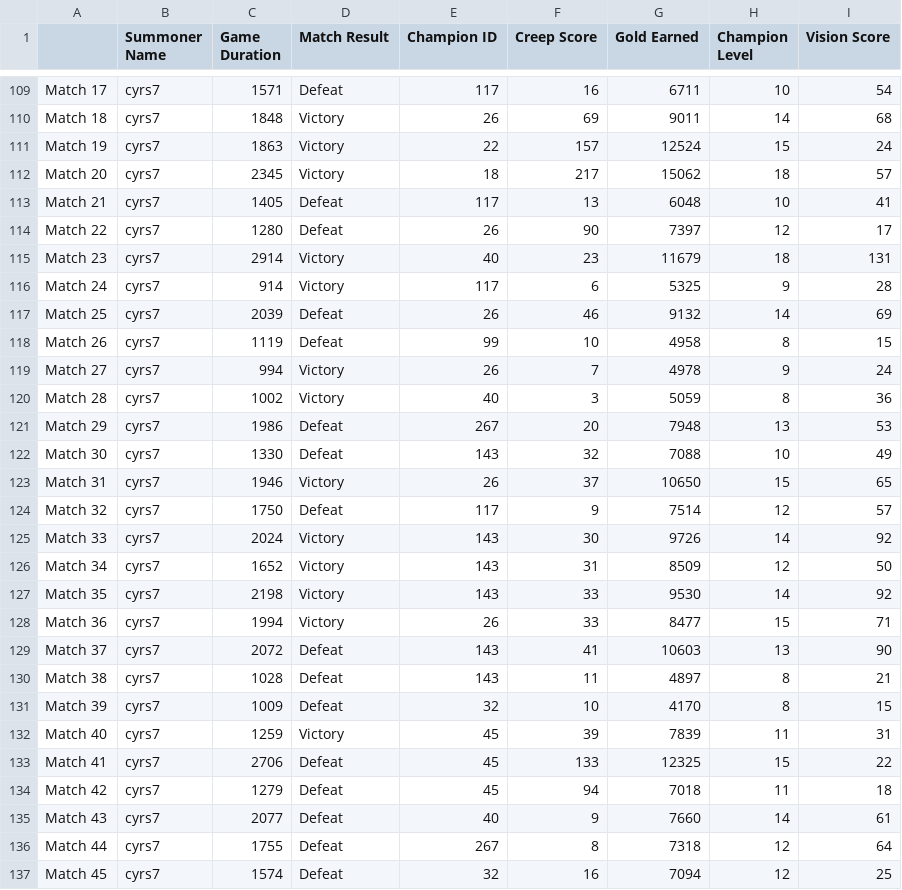
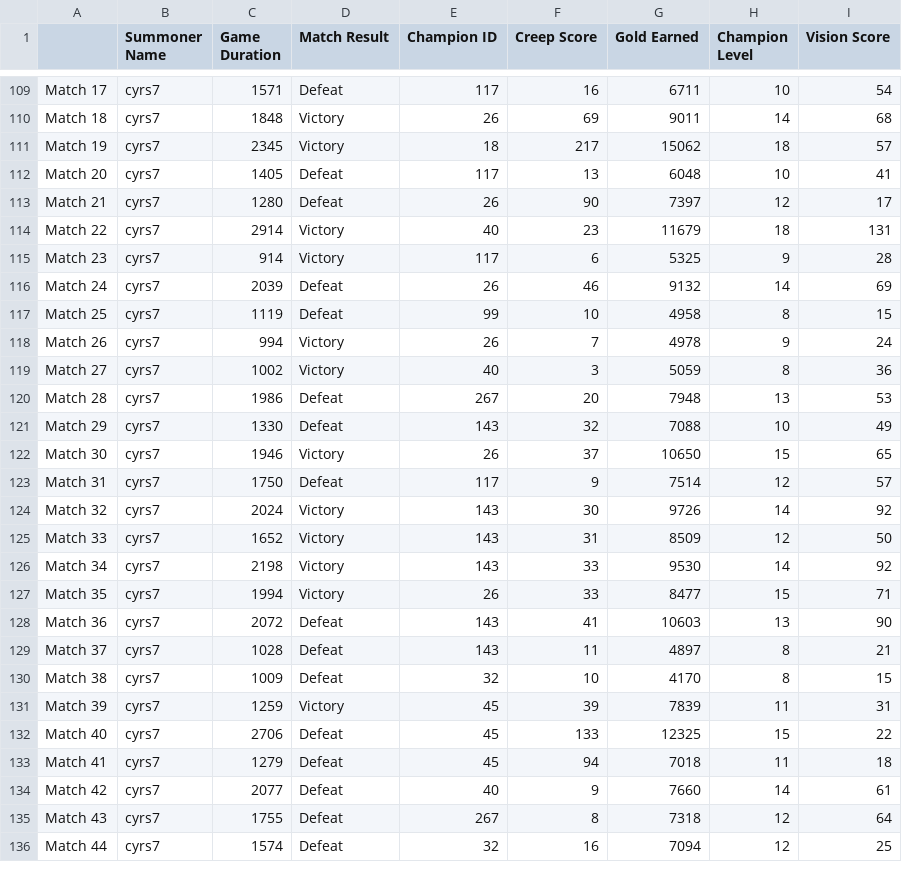
Before and after one commit to derrick-yyang/SelfAnalysisLOL, a CSV file: cyrs7.csv, drawn as a sheet; only a part is shown, gaps mark what is left out; the diff covers the shown part only.

```diff
--- a/cyrs7.csv
+++ b/cyrs7.csv
@@ -110,28 +110,27 @@ Match 17,cyrs7,1571,Defeat,117,16,6711,10,54
 Match 18,cyrs7,1848,Victory,26,69,9011,14,68
-Match 19,cyrs7,1863,Victory,22,157,12524,15,24
-Match 20,cyrs7,2345,Victory,18,217,15062,18,57
-Match 21,cyrs7,1405,Defeat,117,13,6048,10,41
-Match 22,cyrs7,1280,Defeat,26,90,7397,12,17
-Match 23,cyrs7,2914,Victory,40,23,11679,18,131
-Match 24,cyrs7,914,Victory,117,6,5325,9,28
-Match 25,cyrs7,2039,Defeat,26,46,9132,14,69
-Match 26,cyrs7,1119,Defeat,99,10,4958,8,15
-Match 27,cyrs7,994,Victory,26,7,4978,9,24
-Match 28,cyrs7,1002,Victory,40,3,5059,8,36
-Match 29,cyrs7,1986,Defeat,267,20,7948,13,53
-Match 30,cyrs7,1330,Defeat,143,32,7088,10,49
-Match 31,cyrs7,1946,Victory,26,37,10650,15,65
-Match 32,cyrs7,1750,Defeat,117,9,7514,12,57
-Match 33,cyrs7,2024,Victory,143,30,9726,14,92
-Match 34,cyrs7,1652,Victory,143,31,8509,12,50
-Match 35,cyrs7,2198,Victory,143,33,9530,14,92
-Match 36,cyrs7,1994,Victory,26,33,8477,15,71
-Match 37,cyrs7,2072,Defeat,143,41,10603,13,90
-Match 38,cyrs7,1028,Defeat,143,11,4897,8,21
-Match 39,cyrs7,1009,Defeat,32,10,4170,8,15
-Match 40,cyrs7,1259,Victory,45,39,7839,11,31
-Match 41,cyrs7,2706,Defeat,45,133,12325,15,22
-Match 42,cyrs7,1279,Defeat,45,94,7018,11,18
-Match 43,cyrs7,2077,Defeat,40,9,7660,14,61
-Match 44,cyrs7,1755,Defeat,267,8,7318,12,64
-Match 45,cyrs7,1574,Defeat,32,16,7094,12,25
+Match 19,cyrs7,2345,Victory,18,217,15062,18,57
+Match 20,cyrs7,1405,Defeat,117,13,6048,10,41
+Match 21,cyrs7,1280,Defeat,26,90,7397,12,17
+Match 22,cyrs7,2914,Victory,40,23,11679,18,131
+Match 23,cyrs7,914,Victory,117,6,5325,9,28
+Match 24,cyrs7,2039,Defeat,26,46,9132,14,69
+Match 25,cyrs7,1119,Defeat,99,10,4958,8,15
+Match 26,cyrs7,994,Victory,26,7,4978,9,24
+Match 27,cyrs7,1002,Victory,40,3,5059,8,36
+Match 28,cyrs7,1986,Defeat,267,20,7948,13,53
+Match 29,cyrs7,1330,Defeat,143,32,7088,10,49
+Match 30,cyrs7,1946,Victory,26,37,10650,15,65
+Match 31,cyrs7,1750,Defeat,117,9,7514,12,57
+Match 32,cyrs7,2024,Victory,143,30,9726,14,92
+Match 33,cyrs7,1652,Victory,143,31,8509,12,50
+Match 34,cyrs7,2198,Victory,143,33,9530,14,92
+Match 35,cyrs7,1994,Victory,26,33,8477,15,71
+Match 36,cyrs7,2072,Defeat,143,41,10603,13,90
+Match 37,cyrs7,1028,Defeat,143,11,4897,8,21
+Match 38,cyrs7,1009,Defeat,32,10,4170,8,15
+Match 39,cyrs7,1259,Victory,45,39,7839,11,31
+Match 40,cyrs7,2706,Defeat,45,133,12325,15,22
+Match 41,cyrs7,1279,Defeat,45,94,7018,11,18
+Match 42,cyrs7,2077,Defeat,40,9,7660,14,61
+Match 43,cyrs7,1755,Defeat,267,8,7318,12,64
+Match 44,cyrs7,1574,Defeat,32,16,7094,12,25
```
Also changed, not shown: 2 added rows, 1 removed row and 60 edited cells elsewhere in this file, Belox.csv, Controleed Freak.csv, 11 other files.
